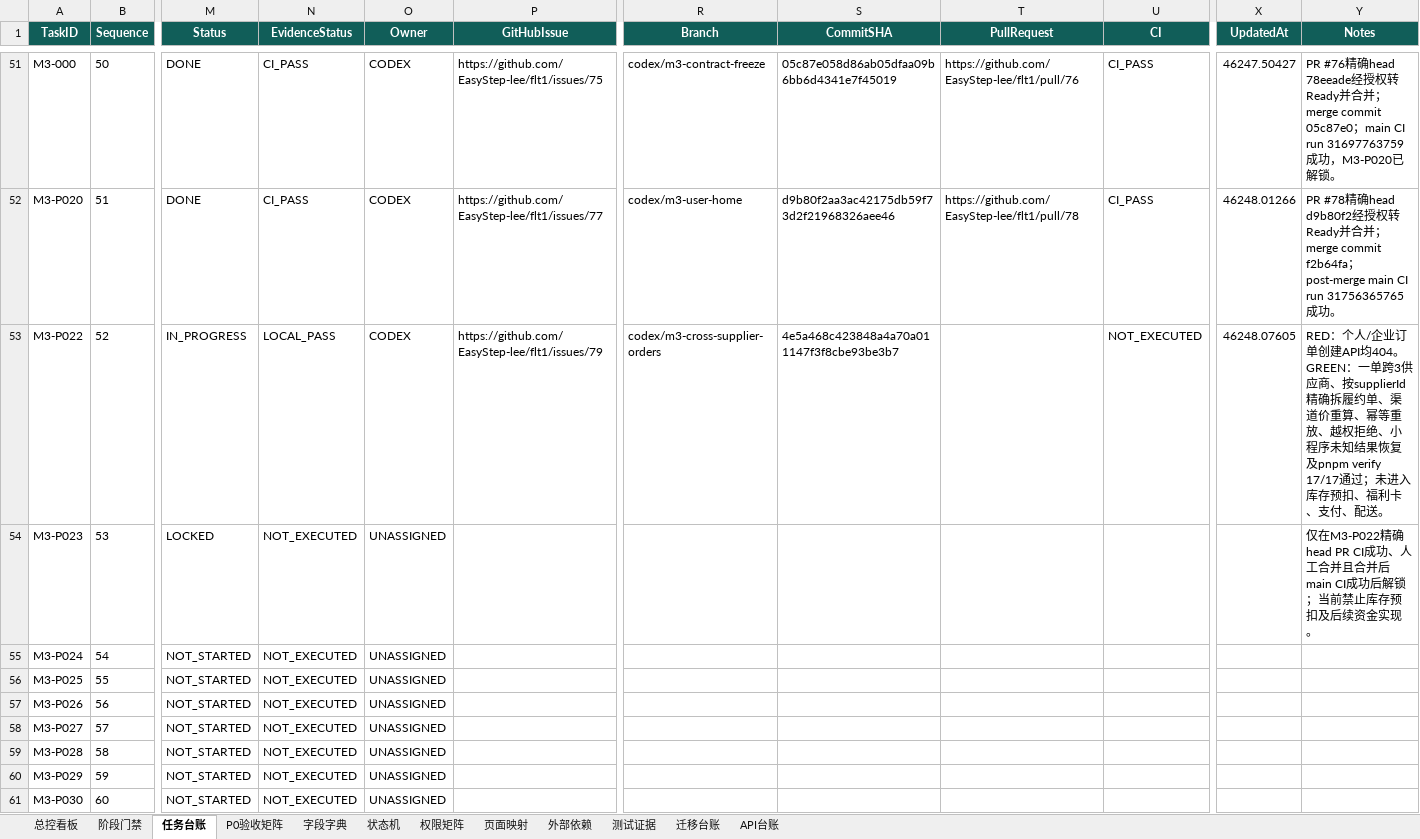
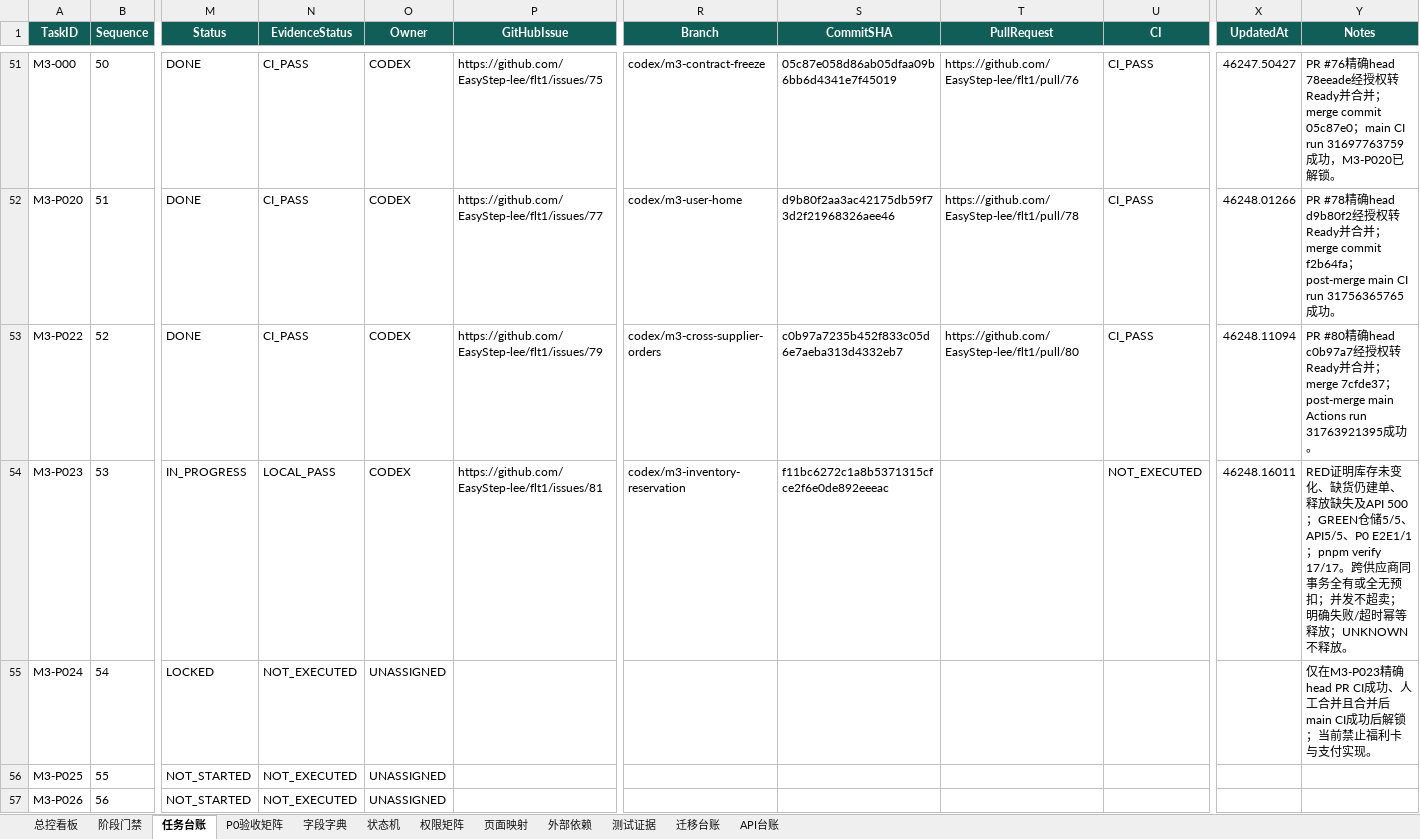
Before and after one commit to EasyStep-lee/flt1, an Excel workbook: 福礼社Codex5.6开发执行包V1.1/17-福礼社Codex5.6执行总控工作簿.xlsx, sheet 任务台账, drawn as a sheet; only a part is shown, gaps mark what is left out; the shorter side is filled out with more unchanged rows; values as stored, in another font and other column widths than the file's, no borders; conditional formats and table styles not drawn; the diff names each change by its address in the sheet, - before the commit and + after, or states it on an @@ line.

Commit message:
test(m3): record inventory reservation evidence

```diff
--- a/福礼社Codex5.6开发执行包V1.1/17-福礼社Codex5.6执行总控工作簿.xlsx (sheet 任务台账)
+++ b/福礼社Codex5.6开发执行包V1.1/17-福礼社Codex5.6执行总控工作簿.xlsx (sheet 任务台账)
-M53 (Status): IN_PROGRESS
+M53 (Status): DONE
-N53 (EvidenceStatus): LOCAL_PASS
+N53 (EvidenceStatus): CI_PASS
-S53 (CommitSHA): 4e5a468c423848a4a70a011147f3f8cbe93be3b7
+S53 (CommitSHA): c0b97a7235b452f833c05d6e7aeba313d4332eb7
-T53 (PullRequest): (empty)
+T53 (PullRequest): https://github.com/EasyStep-lee/flt1/pull/80
-U53 (CI): NOT_EXECUTED
+U53 (CI): CI_PASS
-X53 (UpdatedAt): 46248.07605
+X53 (UpdatedAt): 46248.11094
-Y53 (Notes): RED：个人/企业订单创建API均404。GREEN：一单跨3供应商、按supplierId精确拆履约单、渠道价重算、幂等重放、越权拒绝、小程序未知结果恢复及pnpm verify 17/17通过；未进入库存预扣、福利卡、支付、配送。
+Y53 (Notes): PR #80精确head c0b97a7经授权转Ready并合并；merge 7cfde37；post-merge main Actions run 31763921395成功。
-M54 (Status): LOCKED
+M54 (Status): IN_PROGRESS
-N54 (EvidenceStatus): NOT_EXECUTED
+N54 (EvidenceStatus): LOCAL_PASS
-O54 (Owner): UNASSIGNED
+O54 (Owner): CODEX
-P54 (GitHubIssue): (empty)
+P54 (GitHubIssue): https://github.com/EasyStep-lee/flt1/issues/81
-R54 (Branch): (empty)
+R54 (Branch): codex/m3-inventory-reservation
-S54 (CommitSHA): (empty)
+S54 (CommitSHA): f11bc6272c1a8b5371315cfce2f6e0de892eeeac
-U54 (CI): (empty)
+U54 (CI): NOT_EXECUTED
-X54 (UpdatedAt): (empty)
+X54 (UpdatedAt): 46248.16011
-Y54 (Notes): 仅在M3-P022精确head PR CI成功、人工合并且合并后main CI成功后解锁；当前禁止库存预扣及后续资金实现。
+Y54 (Notes): RED证明库存未变化、缺货仍建单、释放缺失及API 500；GREEN仓储5/5、API5/5、P0 E2E1/1；pnpm verify 17/17。跨供应商同事务全有或全无预扣；并发不超卖；明确失败/超时幂等释放；UNKNOWN不释放。
-M55 (Status): NOT_STARTED
+M55 (Status): LOCKED
-Y55 (Notes): (empty)
+Y55 (Notes): 仅在M3-P023精确head PR CI成功、人工合并且合并后main CI成功后解锁；当前禁止福利卡与支付实现。
```
Also changed, not shown: sheet 测试证据, sheet P0验收矩阵, sheet API台账, sheet 总控看板, sheet 阶段门禁, 33 other files.
